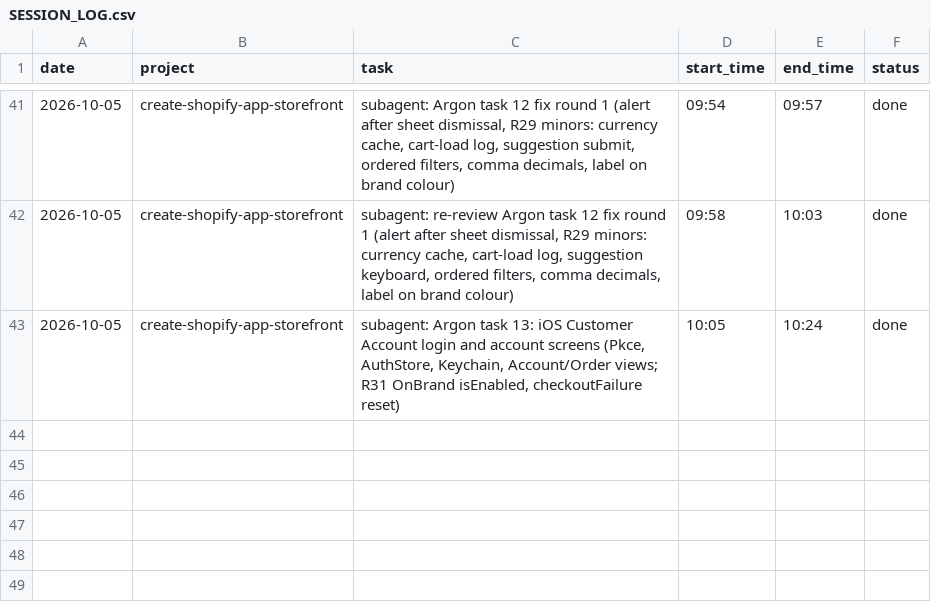
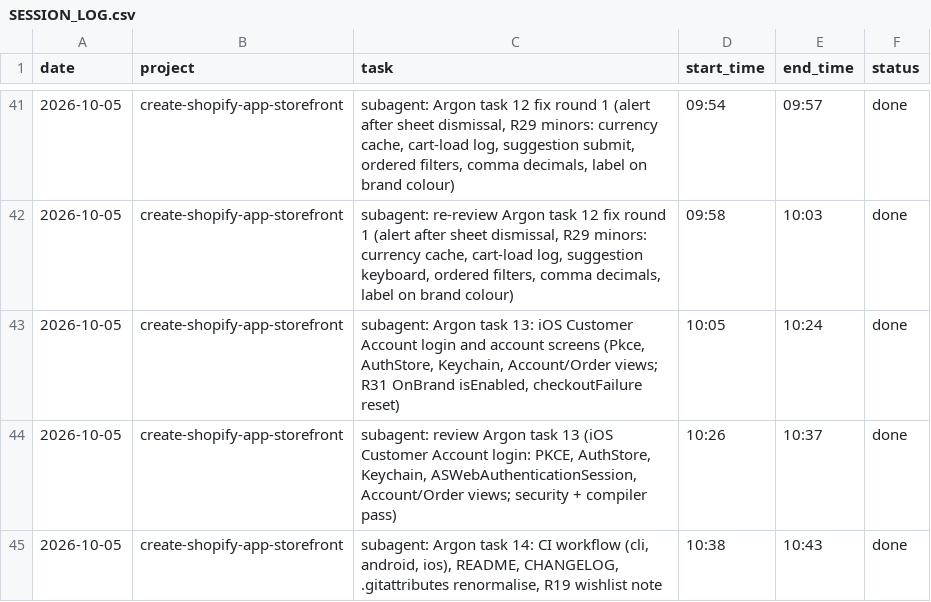
Before and after one commit to mksd0398/argon, a CSV file: SESSION_LOG.csv, drawn as a sheet; only a part is shown, gaps mark what is left out.

```diff
--- a/SESSION_LOG.csv
+++ b/SESSION_LOG.csv
@@ -43 +43,3 @@ date,project,task,start_time,end_time,status
 2026-10-05,create-shopify-app-storefront,"subagent: Argon task 13: iOS Customer Account login and account screens (Pkce, AuthStore, Keychain, Account/Order views; R31 OnBrand isEnabled, checkoutFailure reset)",10:05,10:24,done
+2026-10-05,create-shopify-app-storefront,"subagent: review Argon task 13 (iOS Customer Account login: PKCE, AuthStore, Keychain, ASWebAuthenticationSession, Account/Order views; security + compiler pass)",10:26,10:37,done
+2026-10-05,create-shopify-app-storefront,"subagent: Argon task 14: CI workflow (cli, android, ios), README, CHANGELOG, .gitattributes renormalise, R19 wishlist note",10:38,10:43,done
```
Also changed, not shown: 5 other files.
